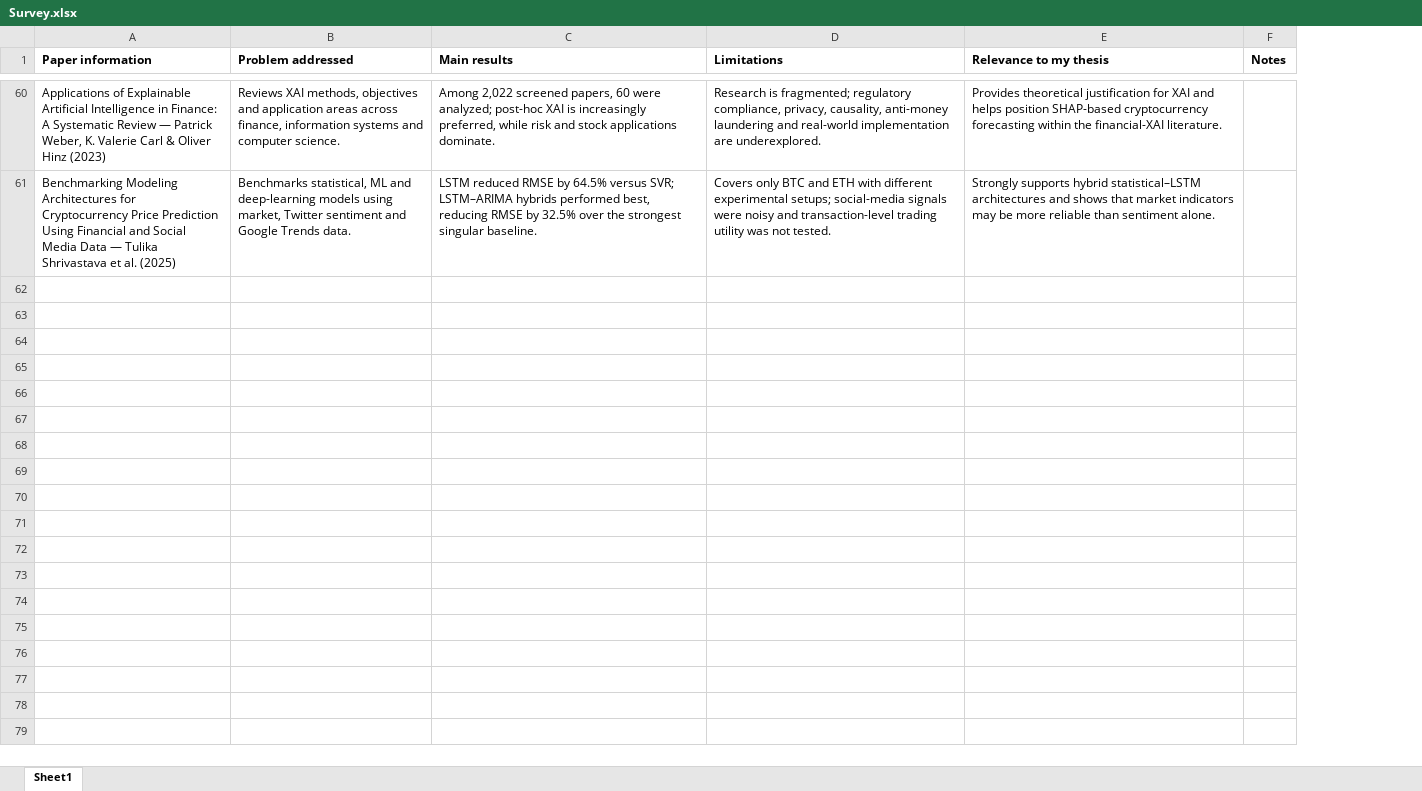
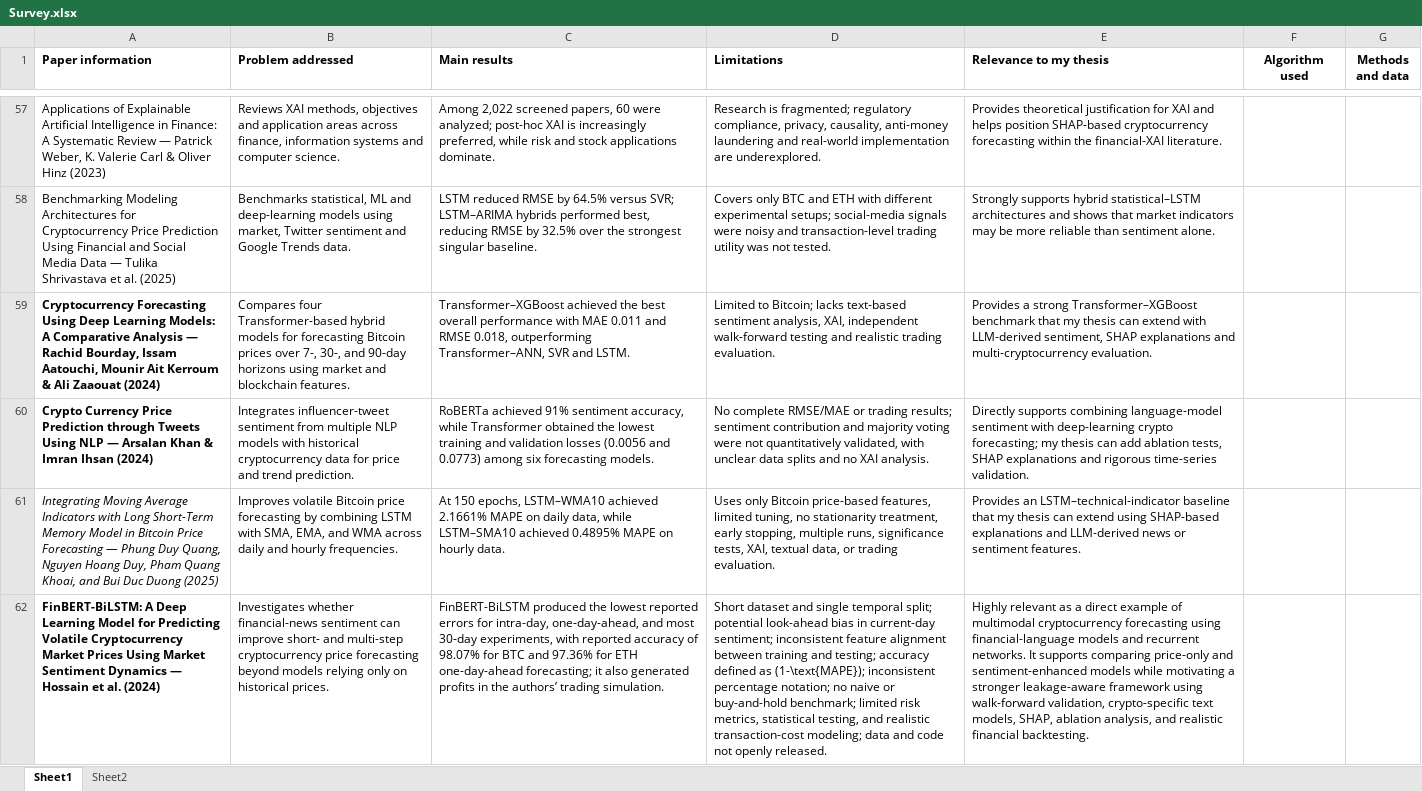
Before and after one commit to rubaawata/Explainable-Deep-Learning-and-Large-Language-Models-for-Forecasting-Cryptocurrency-Prices, an Excel workbook: Paper/Survey.xlsx, sheet Sheet1, drawn as a sheet; only a part is shown, gaps mark what is left out; values as stored, in another font and other column widths than the file's, no borders; charts and pictures not drawn; removed rows and columns are numbered as before the commit, all else as after; the diff covers the shown part only; the diff names each change by its address in the sheet, - before the commit and + after, or states it on an @@ line.

Commit message:
Survey

```diff
--- a/Paper/Survey.xlsx (sheet Sheet1)
+++ b/Paper/Survey.xlsx (sheet Sheet1)
+sheet tab: Sheet2
-column F (Notes), empty
+column F (Algorithm used), empty
+column G (Methods and data), empty
+row 59: Cryptocurrency Forecasting Using Deep Learning Models: A Comparative Analysis — Rachid Bourday, Issam Aatouchi, Mounir Ait Kerroum & Ali Zaaouat (2024) | Compares four Transformer-based hybrid models for forecasting Bitcoin prices over 7-, 30-, and 90-day horizons using market and blockchain features. | Transformer–XGBoost achieved the best overall performance with MAE 0.011 and RMSE 0.018, outperforming Transformer–ANN, SVR and LSTM. | Limited to Bitcoin; lacks text-based sentiment analysis, XAI, independent walk-forward testing and realistic trading evaluation. | Provides a strong Transformer–XGBoost benchmark that my thesis can extend with LLM-derived sentiment, SHAP explanations and multi-cryptocurrency evaluation.
+row 60: Crypto Currency Price Prediction through Tweets Using NLP — Arsalan Khan & Imran Ihsan (2024) | Integrates influencer-tweet sentiment from multiple NLP models with historical cryptocurrency data for price and trend prediction. | RoBERTa achieved 91% sentiment accuracy, while Transformer obtained the lowest training and validation losses (0.0056 and 0.0773) among six forecasting models. | No complete RMSE/MAE or trading results; sentiment contribution and majority voting were not quantitatively validated, with unclear data splits and no XAI analysis. | Directly supports combining language-model sentiment with deep-learning crypto forecasting; my thesis can add ablation tests, SHAP explanations and rigorous time-series validation.
+row 61: Integrating Moving Average Indicators with Long Short-Term Memory Model in Bitcoin Price Forecasting — Phung Duy Quang, Nguyen Hoang Duy, Pham Quang Khoai, and Bui Duc Duong (2025) | Improves volatile Bitcoin price forecasting by combining LSTM with SMA, EMA, and WMA across daily and hourly frequencies. | At 150 epochs, LSTM–WMA10 achieved 2.1661% MAPE on daily data, while LSTM–SMA10 achieved 0.4895% MAPE on hourly data. | Uses only Bitcoin price-based features, limited tuning, no stationarity treatment, early stopping, multiple runs, significance tests, XAI, textual data, or trading evaluation. | Provides an LSTM–technical-indicator baseline that my thesis can extend using SHAP-based explanations and LLM-derived news or sentiment features.
+row 62: FinBERT-BiLSTM: A Deep Learning Model for Predicting Volatile Cryptocurrency Market Prices Using Market Sentiment Dynamics — Hossain et al. (2024) | Investigates whether financial-news sentiment can improve short- and multi-step cryptocurrency price forecasting beyond models relying only on historical prices. | FinBERT-BiLSTM produced the lowest reported errors for intra-day, one-day-ahead, and most 30-day experiments, with reported accuracy of 98.07% for BTC and 97.36% for ETH one-day-ahead forecasting; it also generated profits in the authors’ trading simulation. | Short dataset and single temporal split; potential look-ahead bias in current-day sentiment; inconsistent feature alignment between training and testing; accuracy defined as (1-\text{MAPE}); inconsistent percentage notation; no naive or buy-and-hold benchmark; limited risk metrics, statistical testing, and realistic transaction-cost modeling; data and code not openly released. | Highly relevant as a direct example of multimodal cryptocurrency forecasting using financial-language models and recurrent networks. It supports comparing price-only and sentiment-enhanced models while motivating a stronger leakage-aware framework using walk-forward validation, crypto-specific text models, SHAP, ablation analysis, and realistic financial backtesting.
```
Also changed, not shown: 3 added rows and 3 removed rows elsewhere in this sheet, charts or pictures, 13 other files.
